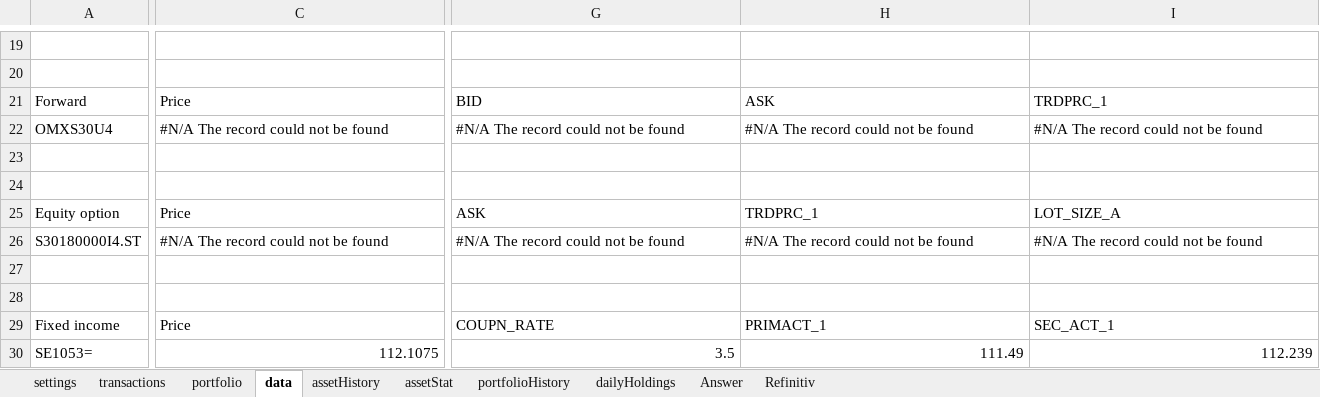
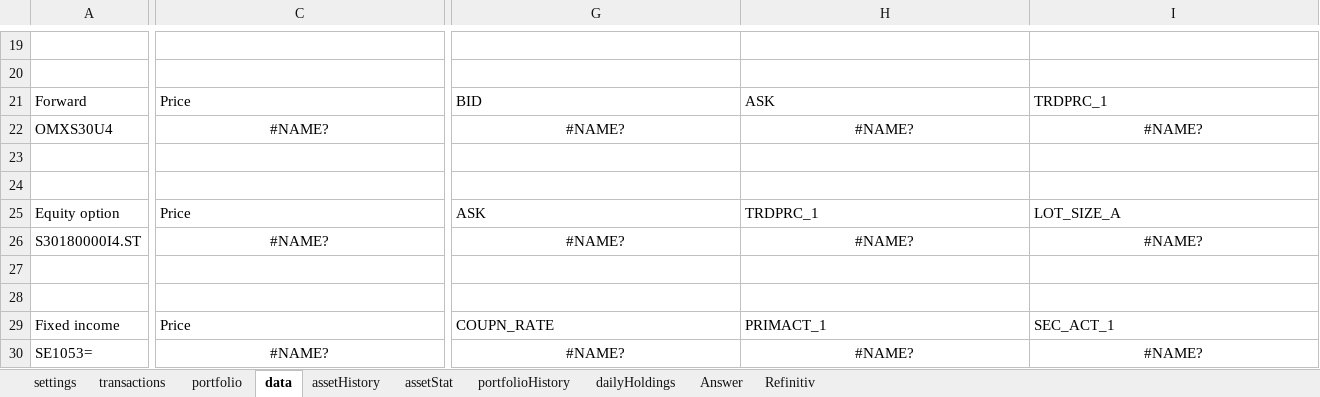
Before and after one commit to ErikssonWilliam/Portfolio-Management, an Excel workbook: Project 3/portfolioManagerV4projekt3.xlsm, sheet data, drawn as a sheet; only a part is shown, gaps mark what is left out; values as stored, in another font and other column widths than the file's, no borders; removed rows and columns are numbered as before the commit, all else as after; rows hold the shown columns only; the diff covers the shown part only; the diff names each change by its address in the sheet, - before the commit and + after, or states it on an @@ line.

```diff
--- a/Project 3/portfolioManagerV4projekt3.xlsm (sheet data)
+++ b/Project 3/portfolioManagerV4projekt3.xlsm (sheet data)
-C22: #N/A The record could not be found
+C22: #NAME?
-C22 alignment: left
+C22 alignment: center
-G22: #N/A The record could not be found
+G22: #NAME?
-G22:I22 alignment: left
+G22:I22 alignment: center
-H22: #N/A The record could not be found
+H22: #NAME?
-I22: #N/A The record could not be found
+I22: #NAME?
-row 26: S30180000I4.ST | #N/A The record could not be found | #N/A The record could not be found | #N/A The record could not be found | #N/A The record could not be found
+row 26: S30180000I4.ST | #NAME? | #NAME? | #NAME? | #NAME?
-row 30: SE1053= | 112.1075 | 3.5 | 111.49 | 112.239
+row 30: SE1053= | #NAME? | #NAME? | #NAME? | #NAME?
```
Also changed, not shown: 3 added rows, 3 removed rows, 67 edited cells and cell formats elsewhere in this sheet, sheet portfolio, sheet Answer, sheet assetHistory, sheet Refinitiv, charts or pictures, 1 other file.
